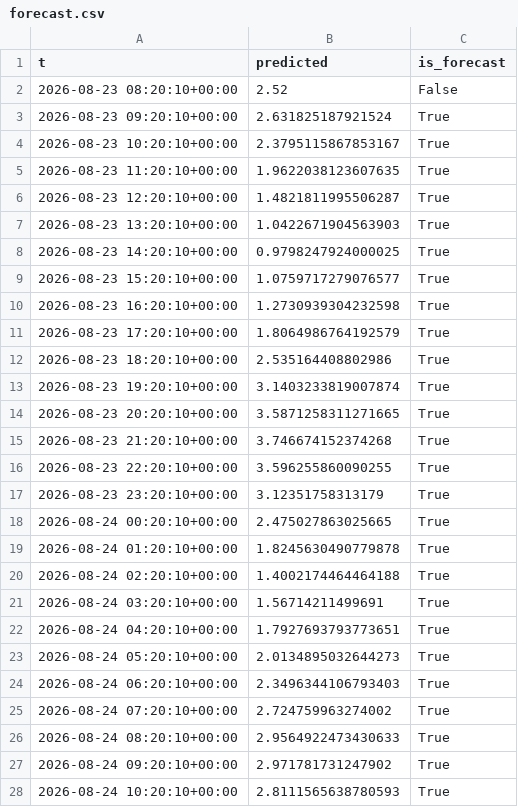
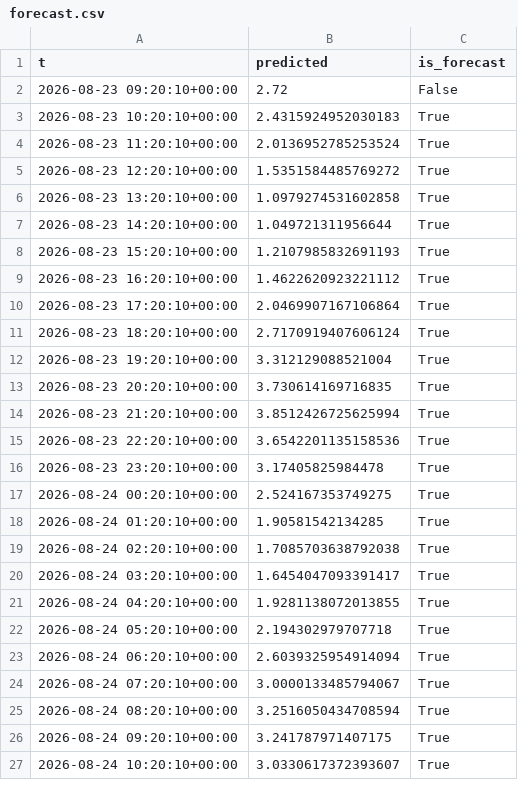
Before and after one commit to richardmhuse/do-not-hit-the-bridge, a CSV file: data/processed/forecast.csv, drawn as a sheet; only a part is shown; the diff covers the shown part only.

```diff
--- a/data/processed/forecast.csv
+++ b/data/processed/forecast.csv
@@ -1,28 +1,27 @@
 t,predicted,is_forecast
-2026-08-23 08:20:10+00:00,2.52,False
-2026-08-23 09:20:10+00:00,2.631825187921524,True
-2026-08-23 10:20:10+00:00,2.3795115867853167,True
-2026-08-23 11:20:10+00:00,1.9622038123607635,True
-2026-08-23 12:20:10+00:00,1.4821811995506287,True
-2026-08-23 13:20:10+00:00,1.0422671904563903,True
-2026-08-23 14:20:10+00:00,0.9798247924000025,True
-2026-08-23 15:20:10+00:00,1.0759717279076577,True
-2026-08-23 16:20:10+00:00,1.2730939304232598,True
-2026-08-23 17:20:10+00:00,1.8064986764192579,True
-2026-08-23 18:20:10+00:00,2.535164408802986,True
-2026-08-23 19:20:10+00:00,3.1403233819007874,True
-2026-08-23 20:20:10+00:00,3.5871258311271665,True
-2026-08-23 21:20:10+00:00,3.746674152374268,True
-2026-08-23 22:20:10+00:00,3.596255860090255,True
-2026-08-23 23:20:10+00:00,3.12351758313179,True
-2026-08-24 00:20:10+00:00,2.475027863025665,True
-2026-08-24 01:20:10+00:00,1.8245630490779878,True
-2026-08-24 02:20:10+00:00,1.4002174464464188,True
-2026-08-24 03:20:10+00:00,1.56714211499691,True
-2026-08-24 04:20:10+00:00,1.7927693793773651,True
-2026-08-24 05:20:10+00:00,2.0134895032644273,True
-2026-08-24 06:20:10+00:00,2.3496344106793403,True
-2026-08-24 07:20:10+00:00,2.724759963274002,True
-2026-08-24 08:20:10+00:00,2.9564922473430633,True
-2026-08-24 09:20:10+00:00,2.971781731247902,True
-2026-08-24 10:20:10+00:00,2.8111565638780593,True
+2026-08-23 09:20:10+00:00,2.72,False
+2026-08-23 10:20:10+00:00,2.4315924952030183,True
+2026-08-23 11:20:10+00:00,2.0136952785253524,True
+2026-08-23 12:20:10+00:00,1.5351584485769272,True
+2026-08-23 13:20:10+00:00,1.0979274531602858,True
+2026-08-23 14:20:10+00:00,1.049721311956644,True
+2026-08-23 15:20:10+00:00,1.2107985832691193,True
+2026-08-23 16:20:10+00:00,1.4622620923221112,True
+2026-08-23 17:20:10+00:00,2.0469907167106864,True
+2026-08-23 18:20:10+00:00,2.7170919407606124,True
+2026-08-23 19:20:10+00:00,3.312129088521004,True
+2026-08-23 20:20:10+00:00,3.730614169716835,True
+2026-08-23 21:20:10+00:00,3.8512426725625994,True
+2026-08-23 22:20:10+00:00,3.6542201135158536,True
+2026-08-23 23:20:10+00:00,3.17405825984478,True
+2026-08-24 00:20:10+00:00,2.524167353749275,True
+2026-08-24 01:20:10+00:00,1.90581542134285,True
+2026-08-24 02:20:10+00:00,1.7085703638792038,True
+2026-08-24 03:20:10+00:00,1.6454047093391417,True
+2026-08-24 04:20:10+00:00,1.9281138072013855,True
+2026-08-24 05:20:10+00:00,2.194302979707718,True
+2026-08-24 06:20:10+00:00,2.6039325954914094,True
+2026-08-24 07:20:10+00:00,3.0000133485794067,True
+2026-08-24 08:20:10+00:00,3.2516050434708594,True
+2026-08-24 09:20:10+00:00,3.241787971407175,True
+2026-08-24 10:20:10+00:00,3.0330617372393607,True
```
Also changed, not shown: 1 added row and 11 edited cells elsewhere in this file, data/raw/lunar.csv, data/raw/measured.csv, 7 other files.
